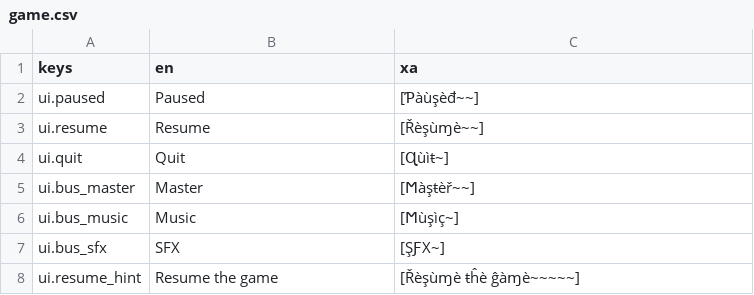
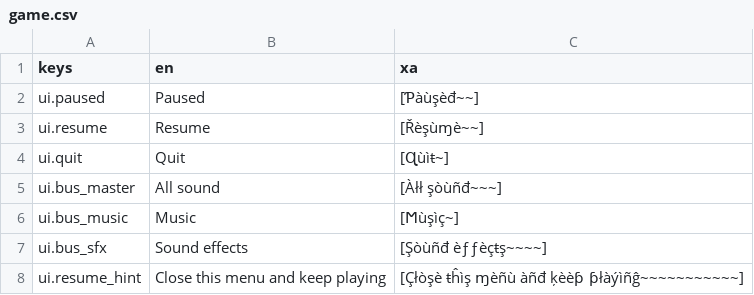
Before and after one commit to aboucher51/Kombucha, a CSV file: localization/game.csv, drawn as a sheet.

```diff
--- a/localization/game.csv
+++ b/localization/game.csv
@@ -4,5 +4,5 @@ ui.resume,Resume,[Řèşùɱè~~]
 ui.quit,Quit,[Ɋùìŧ~]
-ui.bus_master,Master,[Ϻàşŧèř~~]
+ui.bus_master,All sound,[Àłł şòùñđ~~~]
 ui.bus_music,Music,[Ϻùşìç~]
-ui.bus_sfx,SFX,[ŞƑX~]
-ui.resume_hint,Resume the game,[Řèşùɱè ŧĥè ĝàɱè~~~~~]
+ui.bus_sfx,Sound effects,[Şòùñđ èƒƒèçŧş~~~~]
+ui.resume_hint,Close this menu and keep playing,[Çłòşè ŧĥìş ɱèñù àñđ ķèèƥ ƥłàýìñĝ~~~~~~~~~~~]
```
Also changed, not shown: 8 other files.
